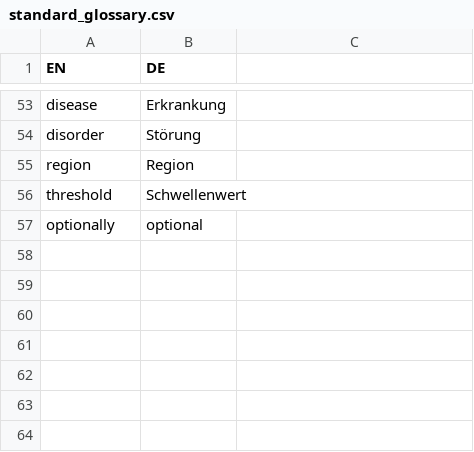
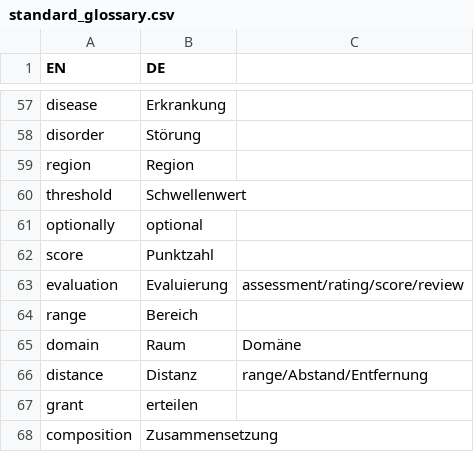
Before and after one commit to utaschulz1/patent-translation-agent, a CSV file: standard_glossary.csv, drawn as a sheet; only a part is shown, gaps mark what is left out; the diff covers the shown part only; the diff names each change by its address in the sheet, - before the commit and + after, or states it on an @@ line.

Commit message:
added terms

```diff
--- a/standard_glossary.csv
+++ b/standard_glossary.csv
+row 62: score | Punktzahl
+row 63: evaluation | Evaluierung | assessment/rating/score/review
+row 64: range | Bereich
+row 65: domain | Raum | Domäne
+row 66: distance | Distanz | range/Abstand/Entfernung
+row 67: grant | erteilen
+row 68: composition | Zusammensetzung
```
Also changed, not shown: 12 added rows, 1 removed row and 3 edited cells elsewhere in this file.
